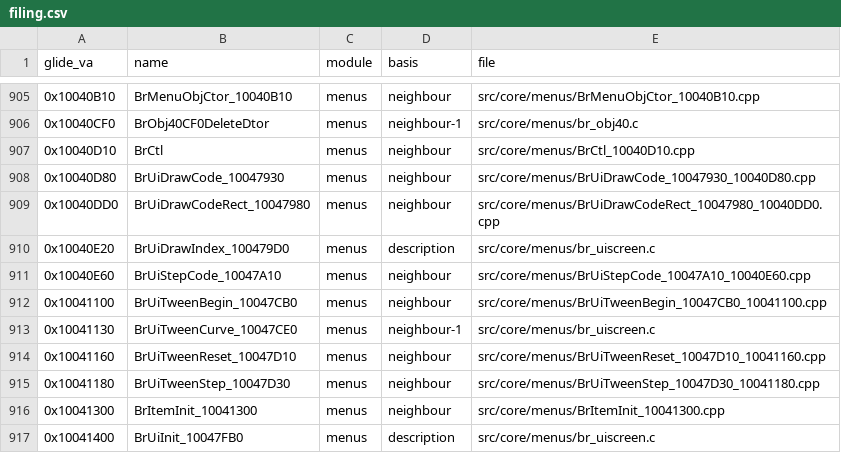
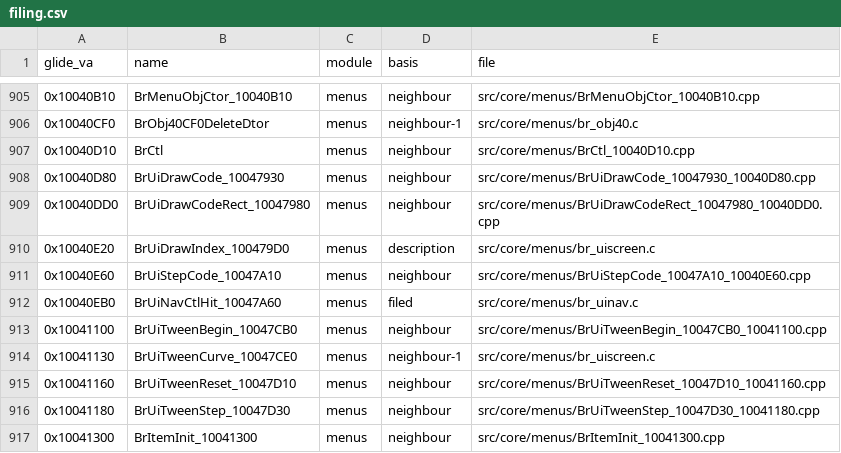
Before and after one commit to jeff-strutb/brally, a CSV file: config/filing.csv, drawn as a sheet; only a part is shown, gaps mark what is left out; the shorter side is filled out with more unchanged rows.

Commit message:
filing: record 0x10040EB0 BrUiNavCtlHit_10047A60 in menus/br_uinav.c

```diff
--- a/config/filing.csv
+++ b/config/filing.csv
@@ -911,2 +911,3 @@ glide_va,name,module,basis,file
 0x10040E60,BrUiStepCode_10047A10,menus,neighbour,src/core/menus/BrUiStepCode_10047A10_10040E60.cpp
+0x10040EB0,BrUiNavCtlHit_10047A60,menus,filed,src/core/menus/br_uinav.c
 0x10041100,BrUiTweenBegin_10047CB0,menus,neighbour,src/core/menus/BrUiTweenBegin_10047CB0_10041100.cpp
```
